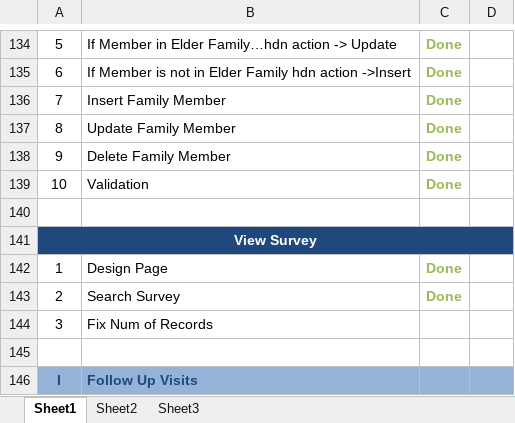
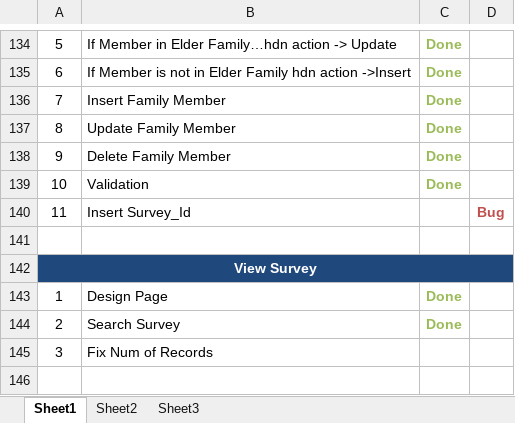
Before and after one commit to sally86/elder, an Excel workbook: Tasks.xlsx, sheet Sheet1, drawn as a sheet; only a part is shown, gaps mark what is left out; the shorter side is filled out with more unchanged rows; values as stored, in another font and other column widths than the file's, no borders; the diff names each change by its address in the sheet, - before the commit and + after, or states it on an @@ line.

```diff
--- a/Tasks.xlsx (sheet Sheet1)
+++ b/Tasks.xlsx (sheet Sheet1)
+row 140: 11 | Insert Survey_Id |  | Bug
```
Also changed, not shown: 6 other files.
